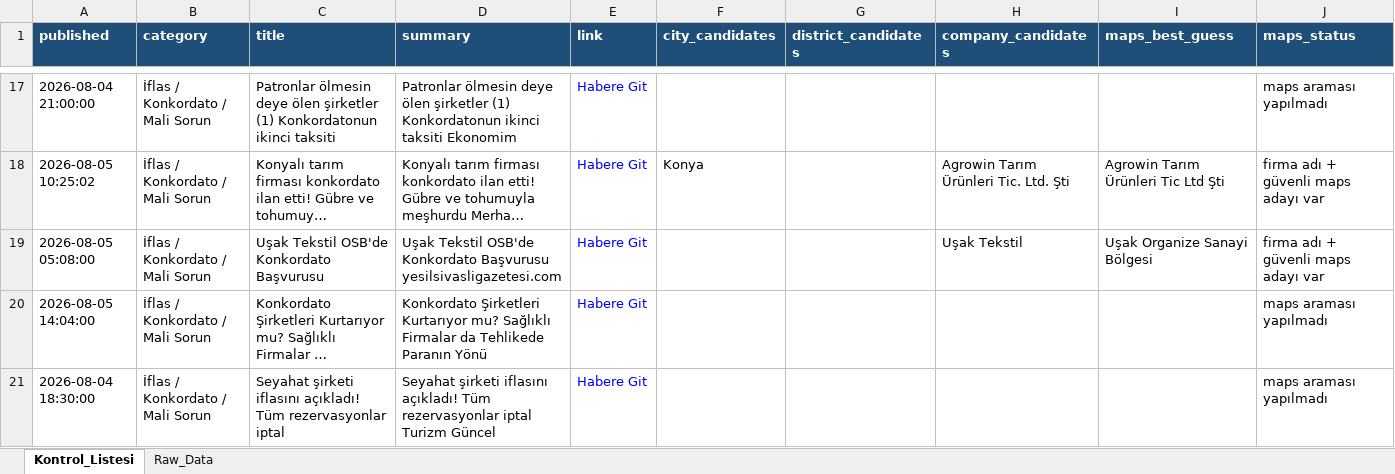
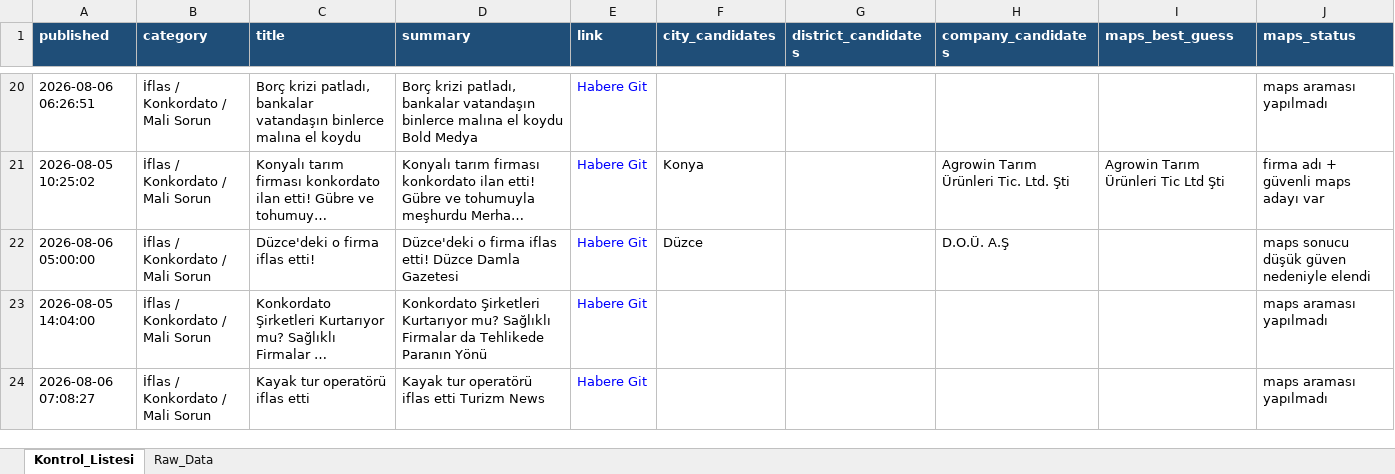
Before and after one commit to 19982109/haber-risk-monitor, an Excel workbook: data/haberler_final.xlsx, sheet Kontrol_Listesi, drawn as a sheet; only a part is shown, gaps mark what is left out; long unchanged cells end in …; values as stored, in another font and other column widths than the file's, no borders; removed rows and columns are numbered as before the commit, all else as after; the diff covers the shown part only; the diff names each change by its address in the sheet, - before the commit and + after, or states it on an @@ line.

```diff
--- a/data/haberler_final.xlsx (sheet Kontrol_Listesi)
+++ b/data/haberler_final.xlsx (sheet Kontrol_Listesi)
-A20 (published): 2026-08-04 21:00:00
+A20 (published): 2026-08-06 06:26:51
-C20 (title): Patronlar ölmesin deye ölen şirketler (1) Konkordatonun ikinci taksiti
+C20 (title): Borç krizi patladı, bankalar vatandaşın binlerce malına el koydu
-D20 (summary): Patronlar ölmesin deye ölen şirketler (1) Konkordatonun ikinci taksiti Ekonomim
+D20 (summary): Borç krizi patladı, bankalar vatandaşın binlerce malına el koydu Bold Medya
-row 19: 2026-08-05 05:08:00 | İflas / Konkordato / Mali Sorun | Uşak Tekstil OSB'de Konkordato Başvurusu | Uşak Tekstil OSB'de Konkordato Başvurusu yesilsivasligazetesi.com | Habere Git |  |  | Uşak Tekstil | Uşak Organize Sanayi Bölgesi | firma adı + güvenli maps adayı var
+row 22: 2026-08-06 05:00:00 | İflas / Konkordato / Mali Sorun | Düzce'deki o firma iflas etti! | Düzce'deki o firma iflas etti! Düzce Damla Gazetesi | Habere Git | Düzce |  | D.O.Ü. A.Ş |  | maps sonucu düşük güven nedeniyle elendi
-A24 (published): 2026-08-04 18:30:00
+A24 (published): 2026-08-06 07:08:27
-C24 (title): Seyahat şirketi iflasını açıkladı! Tüm rezervasyonlar iptal
+C24 (title): Kayak tur operatörü iflas etti
-D24 (summary): Seyahat şirketi iflasını açıkladı! Tüm rezervasyonlar iptal Turizm Güncel
+D24 (summary): Kayak tur operatörü iflas etti Turizm News
```
Also changed, not shown: 28 added rows, 17 removed rows and 32 edited cells elsewhere in this sheet, sheet Raw_Data, 1 other file.
